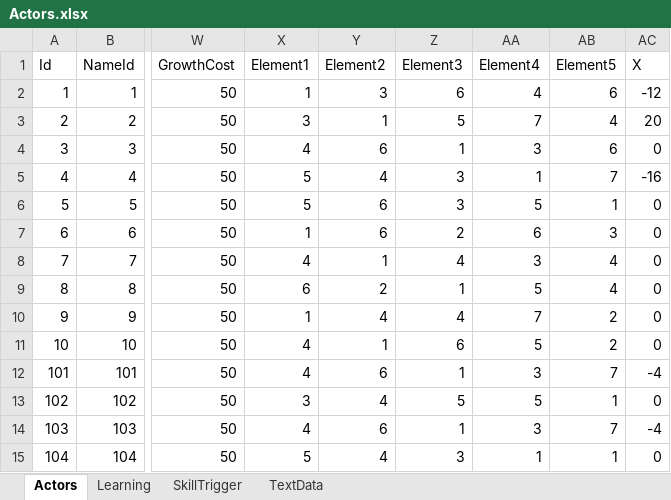
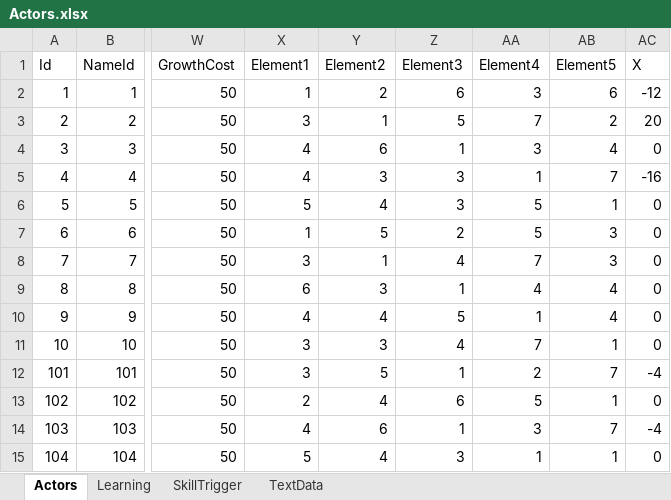
Before and after one commit to seedsclaft/hibikakeut, an Excel workbook: Assets/Data/Actors.xlsx, sheet Actors, drawn as a sheet; only a part is shown, gaps mark what is left out; values as stored, in another font and other column widths than the file's, no borders; the diff names each change by its address in the sheet, - before the commit and + after, or states it on an @@ line.

```diff
--- a/Assets/Data/Actors.xlsx (sheet Actors)
+++ b/Assets/Data/Actors.xlsx (sheet Actors)
-Y2 (Element2): 3
+Y2 (Element2): 2
-AA2 (Element4): 4
+AA2 (Element4): 3
-AB3 (Element5): 4
+AB3 (Element5): 2
-AB4 (Element5): 6
+AB4 (Element5): 4
-X5 (Element1): 5
+X5 (Element1): 4
-Y5 (Element2): 4
+Y5 (Element2): 3
-Y6 (Element2): 6
+Y6 (Element2): 4
-Y7 (Element2): 6
+Y7 (Element2): 5
-AA7 (Element4): 6
+AA7 (Element4): 5
-X8 (Element1): 4
+X8 (Element1): 3
-AA8 (Element4): 3
+AA8 (Element4): 7
-AB8 (Element5): 4
+AB8 (Element5): 3
-Y9 (Element2): 2
+Y9 (Element2): 3
-AA9 (Element4): 5
+AA9 (Element4): 4
-X10 (Element1): 1
+X10 (Element1): 4
-Z10 (Element3): 4
+Z10 (Element3): 5
-AA10 (Element4): 7
+AA10 (Element4): 1
-AB10 (Element5): 2
+AB10 (Element5): 4
-X11:X12 (Element1): 4
+X11:X12 (Element1): 3
-Y11 (Element2): 1
+Y11 (Element2): 3
-Z11 (Element3): 6
+Z11 (Element3): 4
-AA11 (Element4): 5
+AA11 (Element4): 7
-AB11 (Element5): 2
+AB11 (Element5): 1
-Y12 (Element2): 6
+Y12 (Element2): 5
-AA12 (Element4): 3
+AA12 (Element4): 2
-X13 (Element1): 3
+X13 (Element1): 2
-Z13 (Element3): 5
+Z13 (Element3): 6
```
Also changed, not shown: sheet Learning, Assets/Data/Skills.xlsx, 47 other files.
